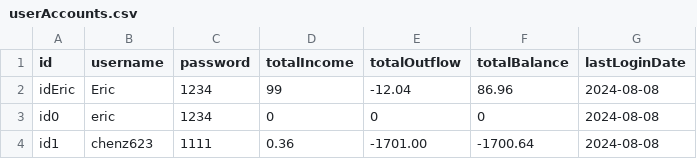
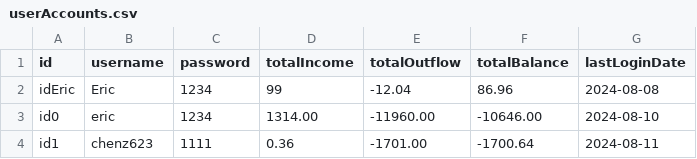
Before and after one commit to chenj926/CSC207_Accounting_System, a CSV file: src/main/data/accounts/userAccounts.csv, drawn as a sheet.

```diff
--- a/src/main/data/accounts/userAccounts.csv
+++ b/src/main/data/accounts/userAccounts.csv
@@ -2,3 +2,3 @@ id,username,password,totalIncome,totalOutflow,totalBalance,lastLoginDate
 idEric,Eric,1234,99,-12.04,86.96,2024-08-08
-id0,eric,1234,0,0,0,2024-08-08
-id1,chenz623,1111,0.36,-1701.00,-1700.64,2024-08-08
+id0,eric,1234,1314.00,-11960.00,-10646.00,2024-08-10
+id1,chenz623,1111,0.36,-1701.00,-1700.64,2024-08-11
```
Also changed, not shown: src/main/data/accounts/sharedAccounts.csv, src/main/data/transaction/sharedAccountTransactions.csv, 4 other files.
